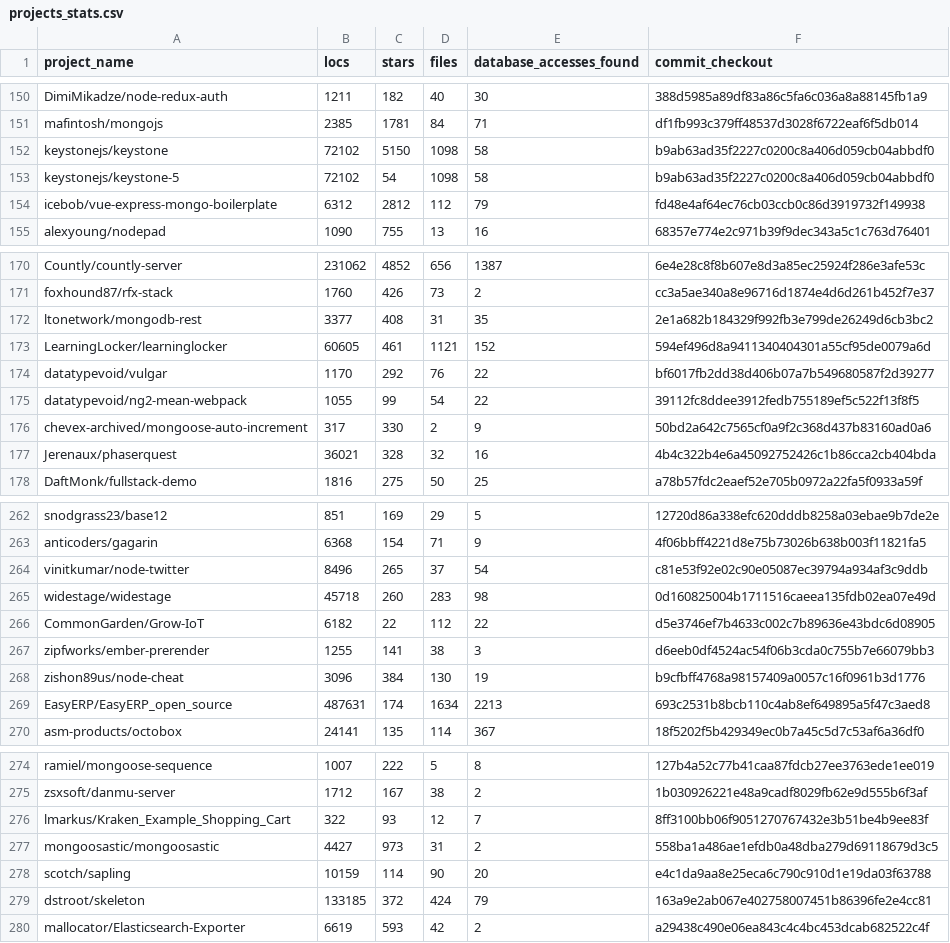
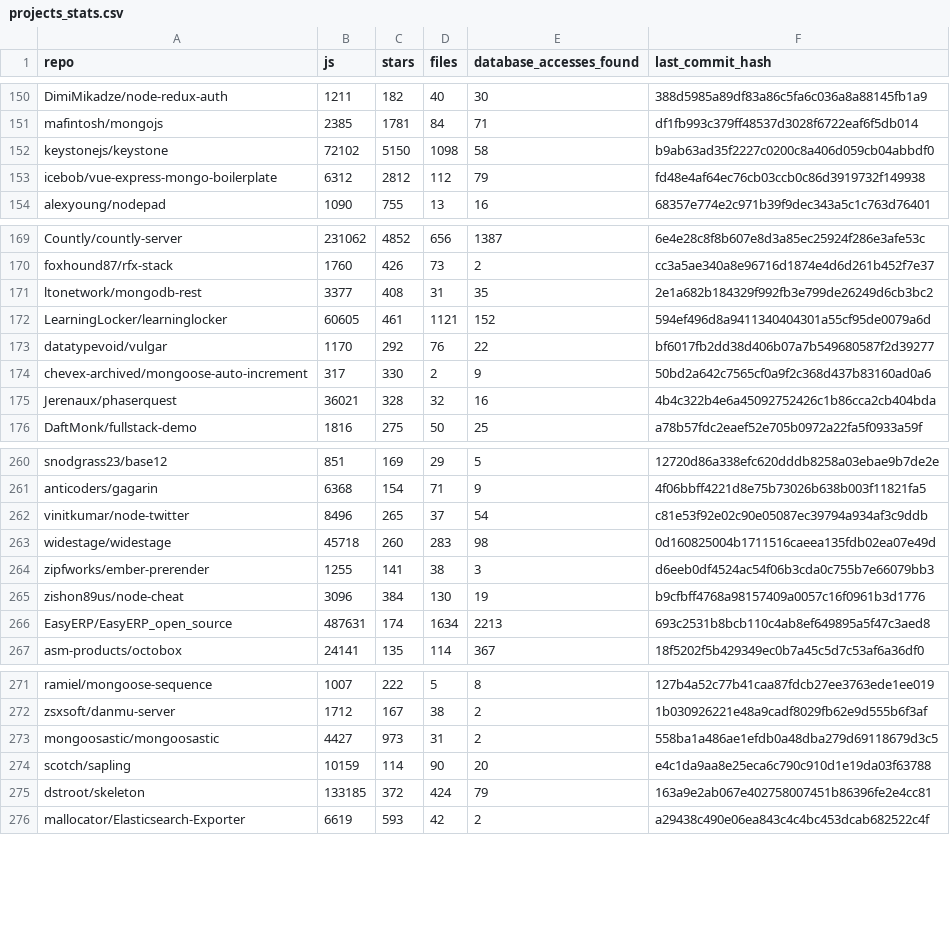
Before and after one commit to anobmitter/submission365-online-appendinx, a CSV file: projects_stats.csv, drawn as a sheet; only a part is shown, gaps mark what is left out; the diff names each change by its address in the sheet, - before the commit and + after, or states it on an @@ line.

Commit message:
fix typo projects_stats

```diff
--- a/projects_stats.csv
+++ b/projects_stats.csv
-A1: project_name
+A1: repo
-B1: locs
+B1: js
-F1: commit_checkout
+F1: last_commit_hash
-row 153: keystonejs/keystone-5 | 72102 | 54 | 1098 | 58 | b9ab63ad35f2227c0200c8a406d059cb04abbdf0
-row 175: datatypevoid/ng2-mean-webpack | 1055 | 99 | 54 | 22 | 39112fc8ddee3912fedb755189ef5c522f13f8f5
-row 266: CommonGarden/Grow-IoT | 6182 | 22 | 112 | 22 | d5e3746ef7b4633c002c7b89636e43bdc6d08905
-row 276: lmarkus/Kraken_Example_Shopping_Cart | 322 | 93 | 12 | 7 | 8ff3100bb06f9051270767432e3b51be4b9ee83f
```
